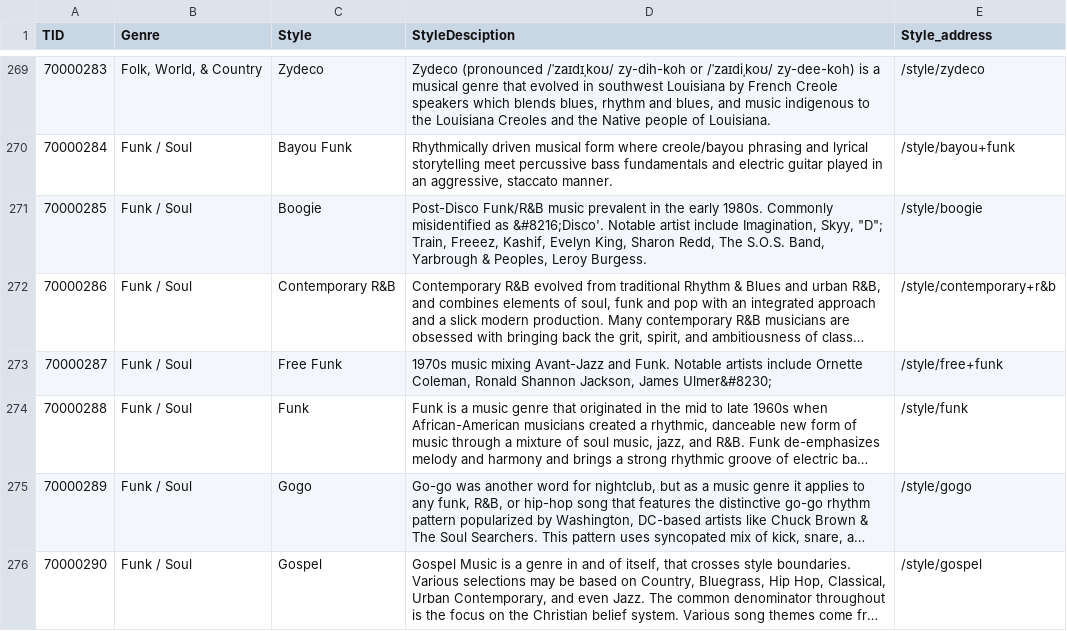
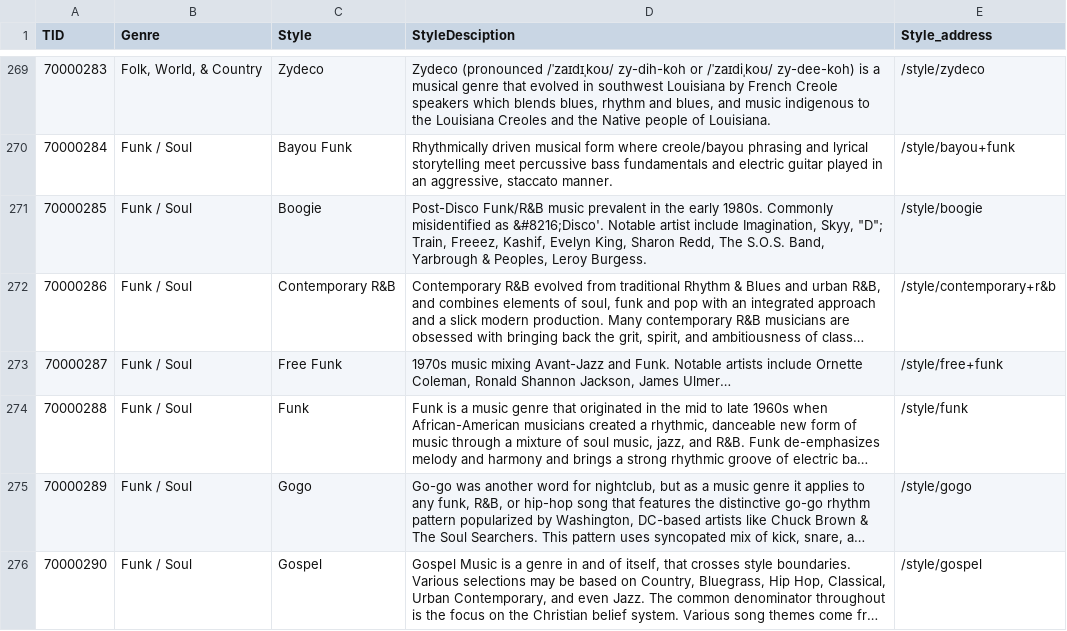
Before and after one commit to babinet/Music2DB, a CSV file: Genre_N_Style.csv, drawn as a sheet; only a part is shown, gaps mark what is left out; long unchanged cells end in …; the diff covers the shown part only; the diff names each change by its address in the sheet, - before the commit and + after, or states it on an @@ line.

Commit message:
Add files via upload

```diff
--- a/Genre_N_Style.csv
+++ b/Genre_N_Style.csv
-D273 (StyleDesciption): …Jackson, James Ulmer&#8230;
+D273 (StyleDesciption): …Jackson, James Ulmer…
```
Also changed, not shown: 8 edited cells elsewhere in this file.
